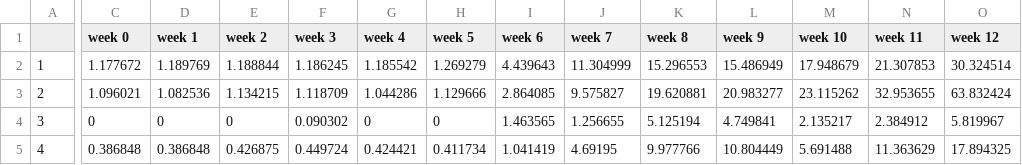
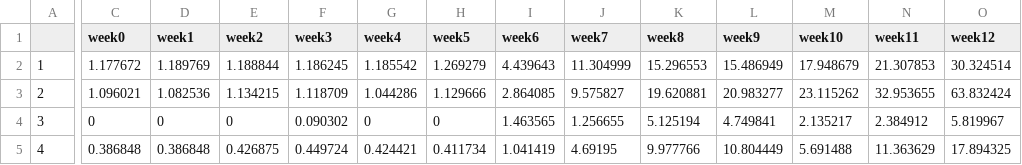
Before and after one commit to jfang99/CovidInsights, a CSV file: data/week.csv, drawn as a sheet; only a part is shown, gaps mark what is left out; the diff covers the shown part only; the diff names each change by its address in the sheet, - before the commit and + after, or states it on an @@ line.

```diff
--- a/data/week.csv
+++ b/data/week.csv
-C1: week 0
+C1: week0
-D1: week 1
+D1: week1
-E1: week 2
+E1: week2
-F1: week 3
+F1: week3
-G1: week 4
+G1: week4
-H1: week 5
+H1: week5
-I1: week 6
+I1: week6
-J1: week 7
+J1: week7
-K1: week 8
+K1: week8
-L1: week 9
+L1: week9
-M1: week 10
+M1: week10
-N1: week 11
+N1: week11
-O1: week 12
+O1: week12
```
Also changed, not shown: 40 edited cells elsewhere in this file, 1 other file.
